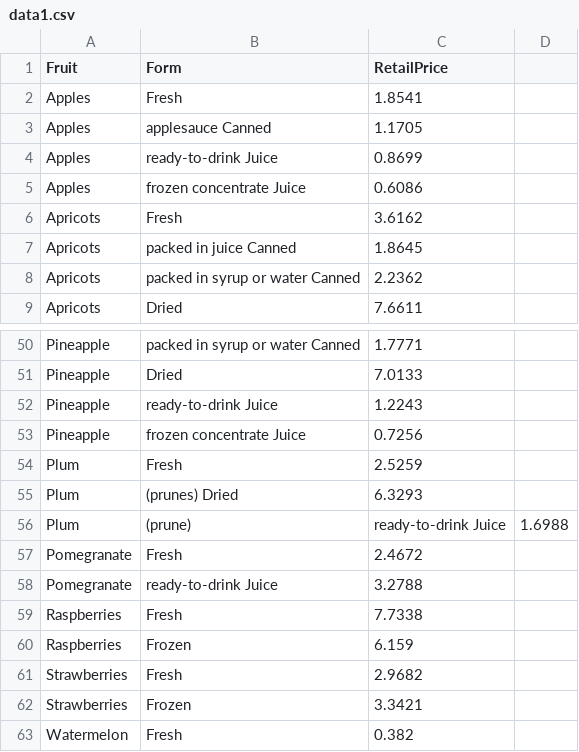
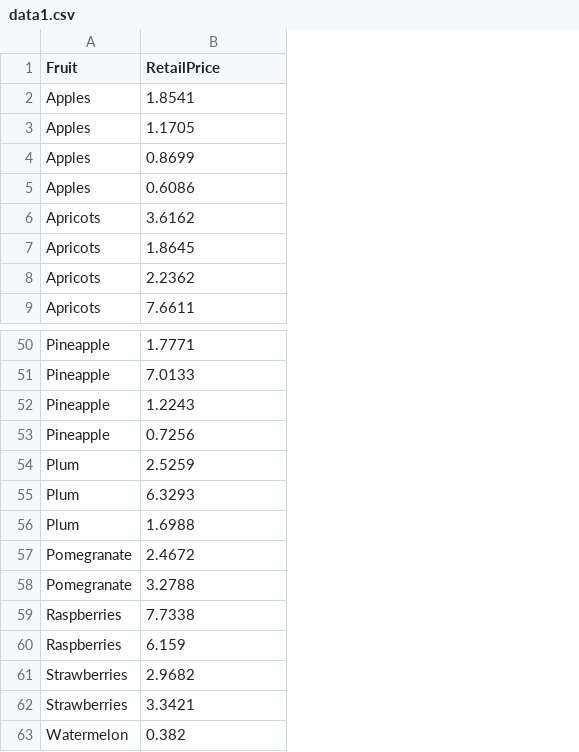
Before and after one commit to andras-ubb/andras-ubb.github.io, a CSV file: data1.csv, drawn as a sheet; only a part is shown, gaps mark what is left out; removed rows and columns are numbered as before the commit, all else as after; the diff names each change by its address in the sheet, - before the commit and + after, or states it on an @@ line.

Commit message:
Simplify data structure by removing 'Form' column
Removed the 'Form' column and adjusted the data format.

```diff
--- a/data1.csv
+++ b/data1.csv
-column B (Form), rows 2-9: Fresh | applesauce Canned | ready-to-drink Juice | frozen concentrate Juice | Fresh | packed in juice Canned | packed in syrup or water Canned | Dried; rows 50-63: packed in syrup or water Canned | Dried | ready-to-drink Juice | frozen concentrate Juice | Fresh | (prunes) Dried | (prune) | Fresh | ready-to-drink Juice | Fresh | Frozen | Fresh | Frozen | Fresh
-column D, row 56: 1.6988
-B56 (RetailPrice): ready-to-drink Juice
+B56 (RetailPrice): 1.6988
```
